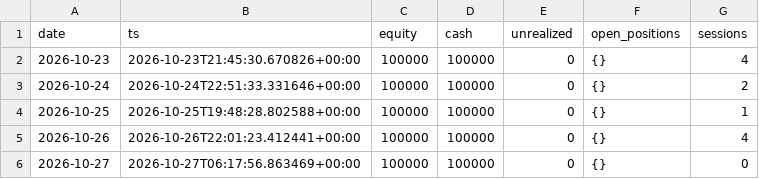
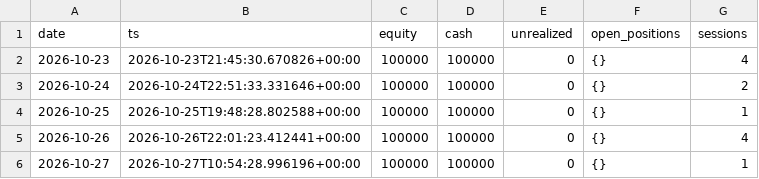
Before and after one commit to lcs2024016-arch/fund_manager, a CSV file: paper/credit_spread/daily.csv, drawn as a sheet.

```diff
--- a/paper/credit_spread/daily.csv
+++ b/paper/credit_spread/daily.csv
@@ -5,2 +5,2 @@ date,ts,equity,cash,unrealized,open_positions,sessions
 2026-10-26,2026-10-26T22:01:23.412441+00:00,100000,100000,0,{},4
-2026-10-27,2026-10-27T06:17:56.863469+00:00,100000,100000,0,{},0
+2026-10-27,2026-10-27T10:54:28.996196+00:00,100000,100000,0,{},1
```
Also changed, not shown: 13 other files.
